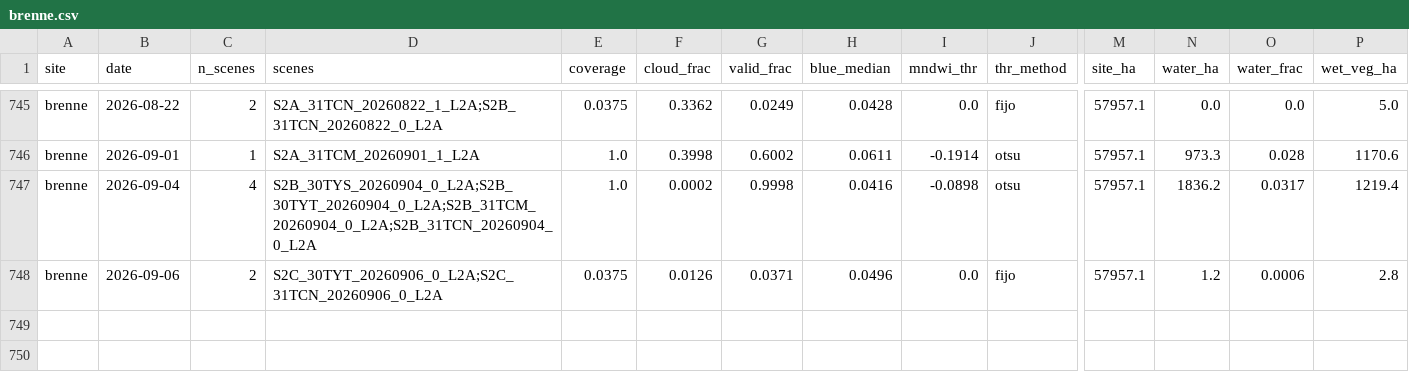
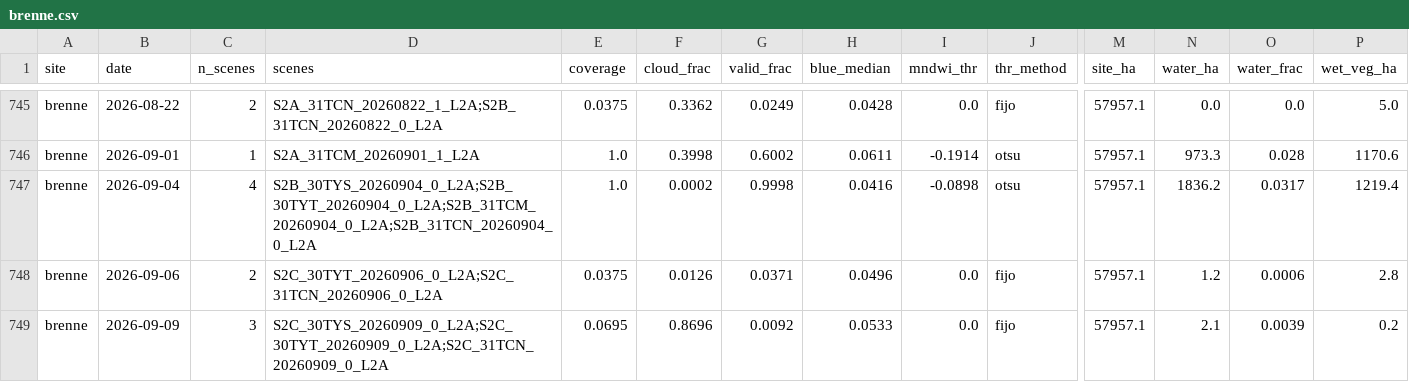
Before and after one commit to Asensio94/vigilancia-humedales, a CSV file: data/series/brenne.csv, drawn as a sheet; only a part is shown, gaps mark what is left out; rows hold the shown columns only; the diff names each change by its address in the sheet, - before the commit and + after, or states it on an @@ line.

```diff
--- a/data/series/brenne.csv
+++ b/data/series/brenne.csv
+row 749: brenne | 2026-09-09 | 3 | S2C_30TYS_20260909_0_L2A;S2C_30TYT_20260909_0_L2A;S2C_31TCN_20260909_0_L2A | 0.0695 | 0.8696 | 0.0092 | 0.0533 | 0.0 | fijo | 57957.1 | 2.1 | 0.0039 | 0.2
```
Also changed, not shown: data/series/fuente-piedra.csv, data/series/grand-lieu.csv, 2 other files.
